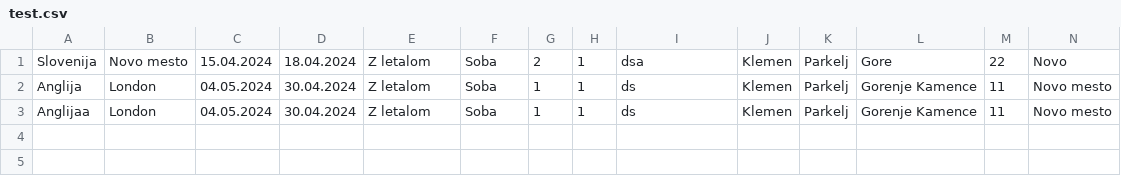
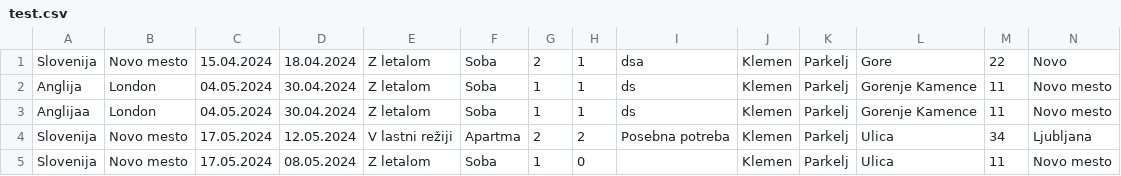
Before and after one commit to klemenp950/UV, a CSV file: Naloga3/test.csv, drawn as a sheet; only a part is shown; rows hold the shown columns only; the diff names each change by its address in the sheet, - before the commit and + after, or states it on an @@ line.

Commit message:
Poročilo Naloga 4

```diff
--- a/Naloga3/test.csv
+++ b/Naloga3/test.csv
+row 4: Slovenija | Novo mesto | 17.05.2024 | 12.05.2024 | V lastni režiji | Apartma | 2 | 2 | Posebna potreba | Klemen | Parkelj | Ulica | 34 | Ljubljana
+row 5: Slovenija | Novo mesto | 17.05.2024 | 08.05.2024 | Z letalom | Soba | 1 | 0 |  | Klemen | Parkelj | Ulica | 11 | Novo mesto
```
Also changed, not shown: 3 other files.
